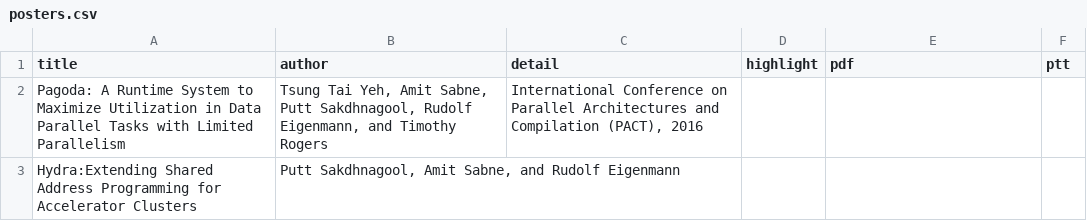
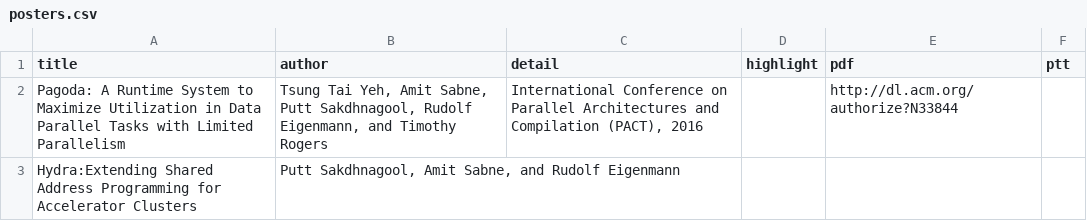
Before and after one commit to puttsk/puttsk.github.io, a CSV file: _data/posters.csv, drawn as a sheet.

Commit message:
add pdf link for publication and posters

```diff
--- a/_data/posters.csv
+++ b/_data/posters.csv
@@ -1,3 +1,3 @@
 title,author,detail,highlight,pdf,ptt
-Pagoda: A Runtime System to Maximize Utilization in Data Parallel Tasks with Limited Parallelism,"Tsung Tai Yeh, Amit Sabne, Putt Sakdhnagool, Rudolf Eigenmann, and Timothy Rogers","International Conference on Parallel Architectures and Compilation (PACT), 2016",,,
+Pagoda: A Runtime System to Maximize Utilization in Data Parallel Tasks with Limited Parallelism,"Tsung Tai Yeh, Amit Sabne, Putt Sakdhnagool, Rudolf Eigenmann, and Timothy Rogers","International Conference on Parallel Architectures and Compilation (PACT), 2016",,http://dl.acm.org/authorize?N33844,
 Hydra:Extending Shared Address Programming for Accelerator Clusters,"Putt Sakdhnagool, Amit Sabne, and Rudolf Eigenmann",,,,
```
Also changed, not shown: _data/publications.csv, 2 other files.
